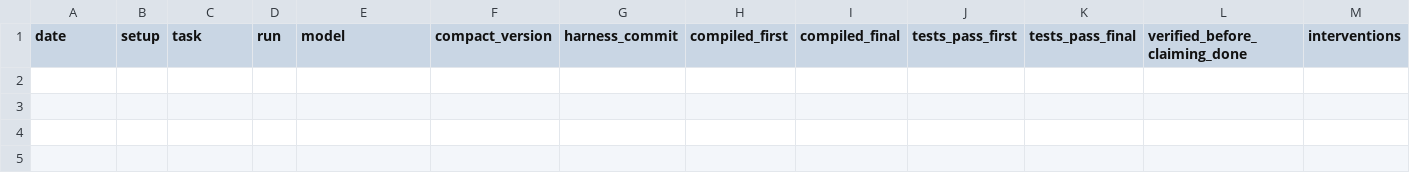
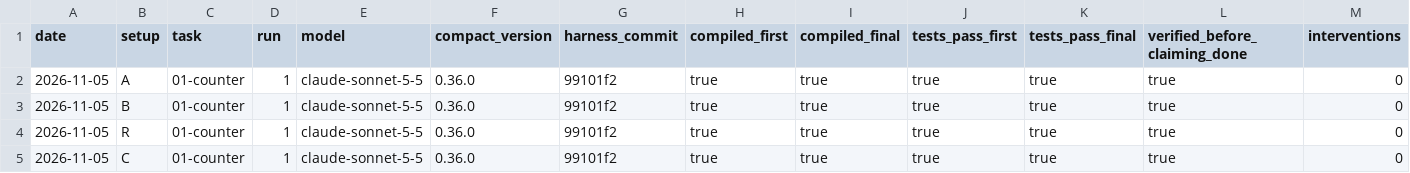
Before and after one commit to xena-z/midnight-agent-pilot, a CSV file: evals/results.csv, drawn as a sheet; only a part is shown; rows hold the shown columns only; the diff names each change by its address in the sheet, - before the commit and + after, or states it on an @@ line.

Commit message:
Results: 01-counter r1 for setups A, B, R, C

```diff
--- a/evals/results.csv
+++ b/evals/results.csv
+row 2: 2026-11-05 | A | 01-counter | 1 | claude-sonnet-5-5 | 0.36.0 | 99101f2 | true | true | true | true | true | 0
+row 3: 2026-11-05 | B | 01-counter | 1 | claude-sonnet-5-5 | 0.36.0 | 99101f2 | true | true | true | true | true | 0
+row 4: 2026-11-05 | R | 01-counter | 1 | claude-sonnet-5-5 | 0.36.0 | 99101f2 | true | true | true | true | true | 0
+row 5: 2026-11-05 | C | 01-counter | 1 | claude-sonnet-5-5 | 0.36.0 | 99101f2 | true | true | true | true | true | 0
```
Also changed, not shown: 29 other files.
